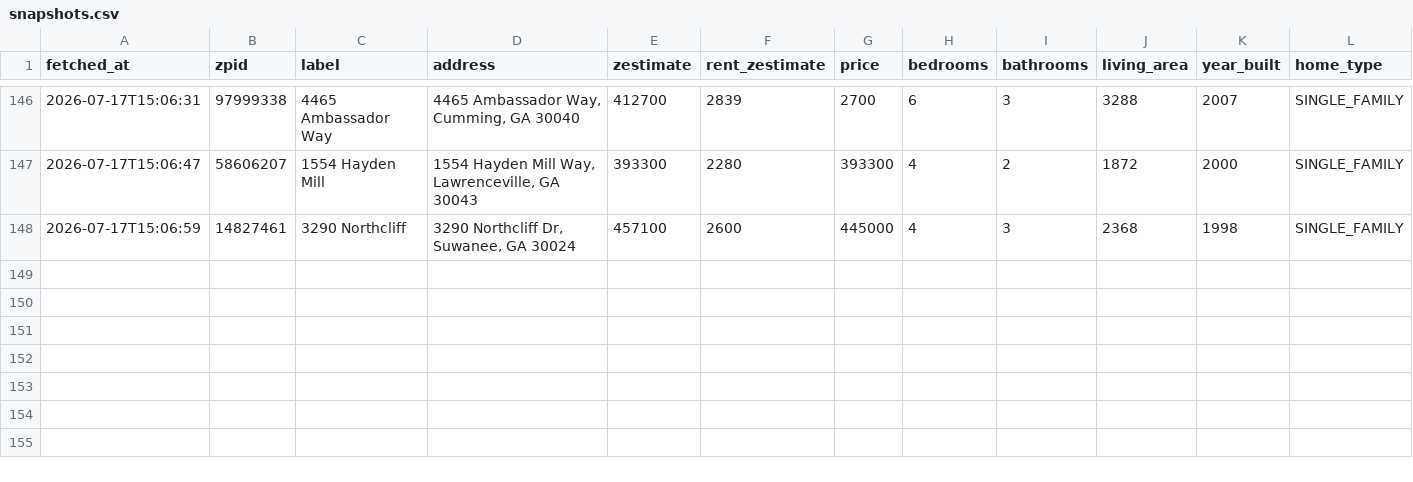
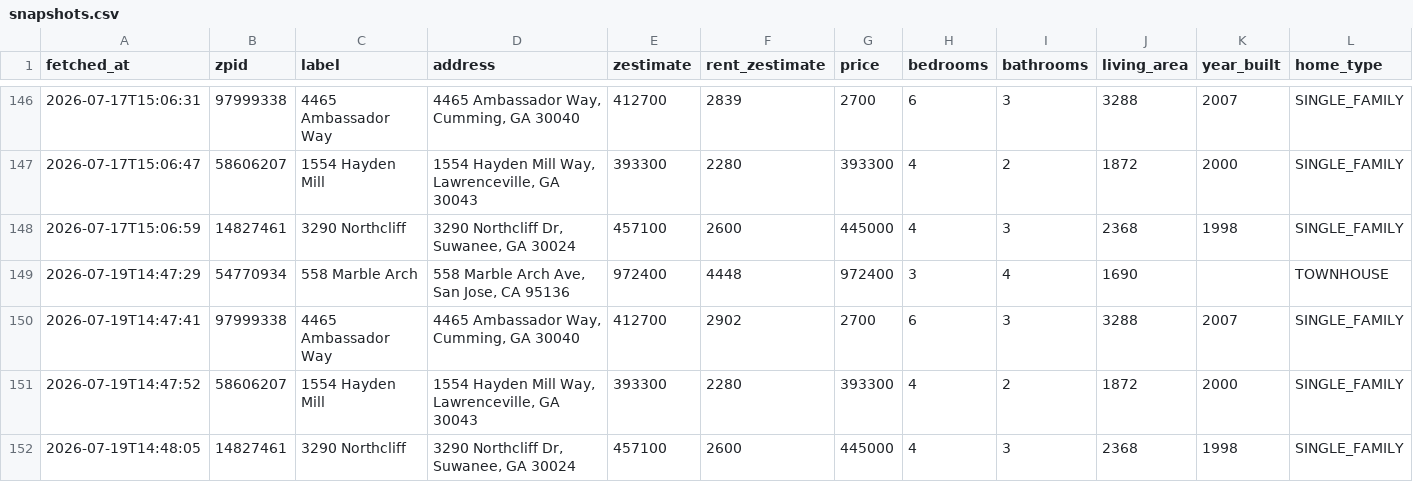
Before and after one commit to hpushparaj/zillow-dashboard, a CSV file: data/snapshots.csv, drawn as a sheet; only a part is shown, gaps mark what is left out; rows hold the shown columns only; the diff names each change by its address in the sheet, - before the commit and + after, or states it on an @@ line.

```diff
--- a/data/snapshots.csv
+++ b/data/snapshots.csv
+row 149: 2026-07-19T14:47:29 | 54770934 | 558 Marble Arch | 558 Marble Arch Ave, San Jose, CA 95136 | 972400 | 4448 | 972400 | 3 | 4 | 1690 |  | TOWNHOUSE
+row 150: 2026-07-19T14:47:41 | 97999338 | 4465 Ambassador Way | 4465 Ambassador Way, Cumming, GA 30040 | 412700 | 2902 | 2700 | 6 | 3 | 3288 | 2007 | SINGLE_FAMILY
+row 151: 2026-07-19T14:47:52 | 58606207 | 1554 Hayden Mill | 1554 Hayden Mill Way, Lawrenceville, GA 30043 | 393300 | 2280 | 393300 | 4 | 2 | 1872 | 2000 | SINGLE_FAMILY
+row 152: 2026-07-19T14:48:05 | 14827461 | 3290 Northcliff | 3290 Northcliff Dr, Suwanee, GA 30024 | 457100 | 2600 | 445000 | 4 | 3 | 2368 | 1998 | SINGLE_FAMILY
```
